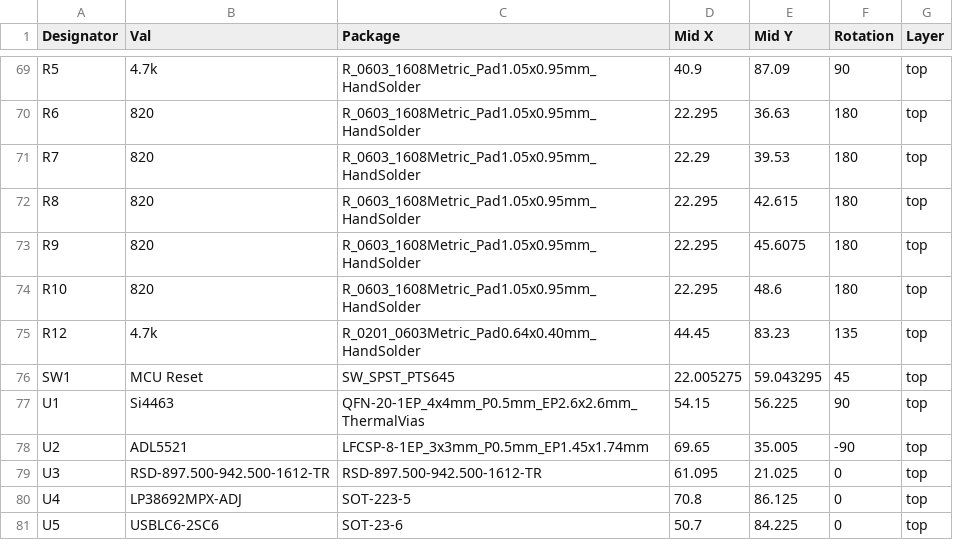
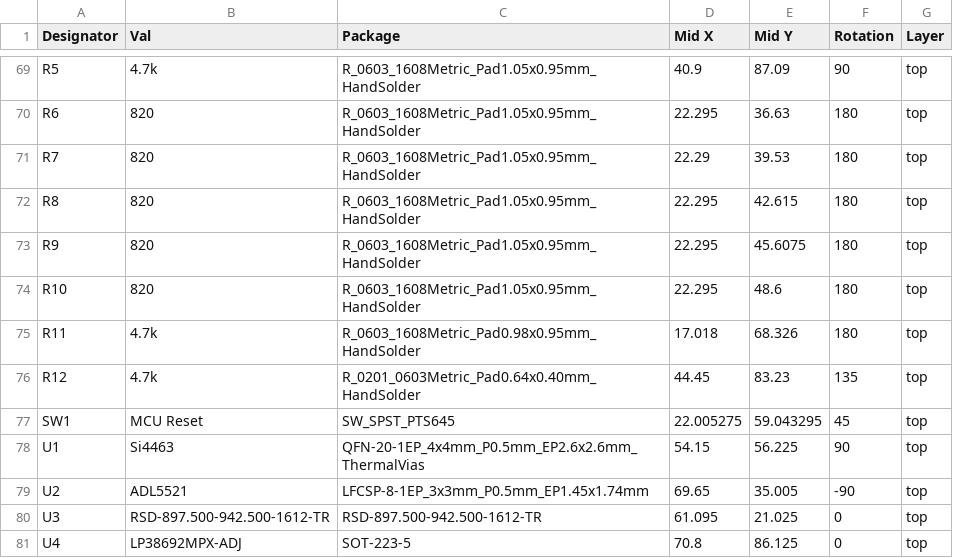
Before and after one commit to MSTRocketDesignTeam/Avionics-Telemetry-PCB, a CSV file: Production/TelemetryBoardCPL.csv, drawn as a sheet; only a part is shown, gaps mark what is left out; the shorter side is filled out with more unchanged rows.

```diff
--- a/Production/TelemetryBoardCPL.csv
+++ b/Production/TelemetryBoardCPL.csv
@@ -74,2 +74,3 @@ R9,820,R_0603_1608Metric_Pad1.05x0.95mm_HandSolder,22.295,45.6075,180,top
 R10,820,R_0603_1608Metric_Pad1.05x0.95mm_HandSolder,22.295,48.6,180,top
+R11,4.7k,R_0603_1608Metric_Pad0.98x0.95mm_HandSolder,17.018,68.326,180,top
 R12,4.7k,R_0201_0603Metric_Pad0.64x0.40mm_HandSolder,44.45,83.23,135,top
```
Also changed, not shown: Production/TelemetryBoardBOM.csv, 20 other files.
